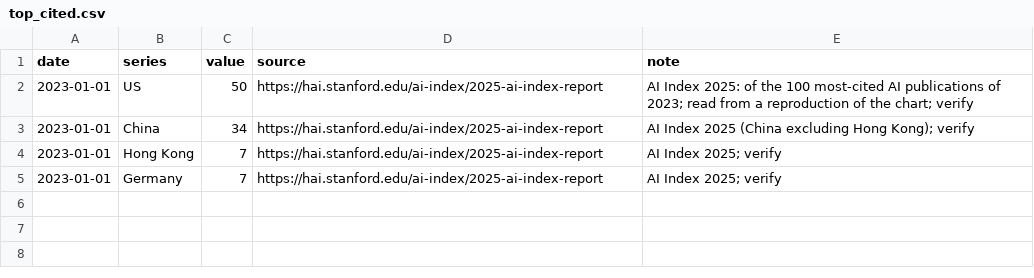
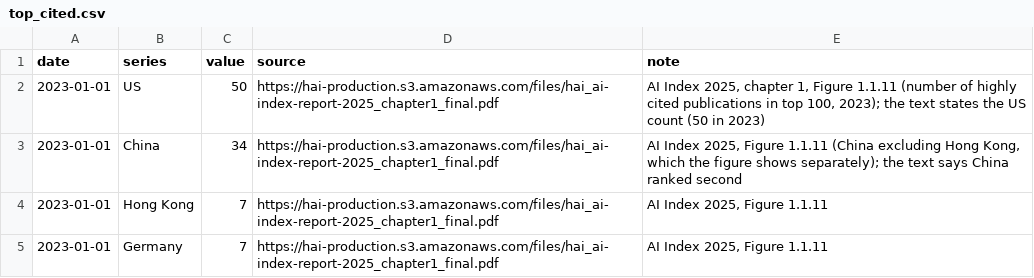
Before and after one commit to mcmarcocheung98-max/dashboards, a CSV file: data/china-us-tech/top_cited.csv, drawn as a sheet.

```diff
--- a/data/china-us-tech/top_cited.csv
+++ b/data/china-us-tech/top_cited.csv
@@ -1,5 +1,5 @@
 date,series,value,source,note
-2023-01-01,US,50,https://hai.stanford.edu/ai-index/2025-ai-index-report,AI Index 2025: of the 100 most-cited AI publications of 2023; read from a reproduction of the chart; verify
-2023-01-01,China,34,https://hai.stanford.edu/ai-index/2025-ai-index-report,AI Index 2025 (China excluding Hong Kong); verify
-2023-01-01,Hong Kong,7,https://hai.stanford.edu/ai-index/2025-ai-index-report,AI Index 2025; verify
-2023-01-01,Germany,7,https://hai.stanford.edu/ai-index/2025-ai-index-report,AI Index 2025; verify
+2023-01-01,US,50,https://hai-production.s3.amazonaws.com/files/hai_ai-index-report-2025_chapter1_final.pdf,"AI Index 2025, chapter 1, Figure 1.1.11 (number of highly cited publications in top 100, 2023); the text states the US count (50 in 2023)"
+2023-01-01,China,34,https://hai-production.s3.amazonaws.com/files/hai_ai-index-report-2025_chapter1_final.pdf,"AI Index 2025, Figure 1.1.11 (China excluding Hong Kong, which the figure shows separately); the text says China ranked second"
+2023-01-01,Hong Kong,7,https://hai-production.s3.amazonaws.com/files/hai_ai-index-report-2025_chapter1_final.pdf,"AI Index 2025, Figure 1.1.11"
+2023-01-01,Germany,7,https://hai-production.s3.amazonaws.com/files/hai_ai-index-report-2025_chapter1_final.pdf,"AI Index 2025, Figure 1.1.11"
```
Also changed, not shown: data/china-us-tech/hstech.csv, 1 other file.
